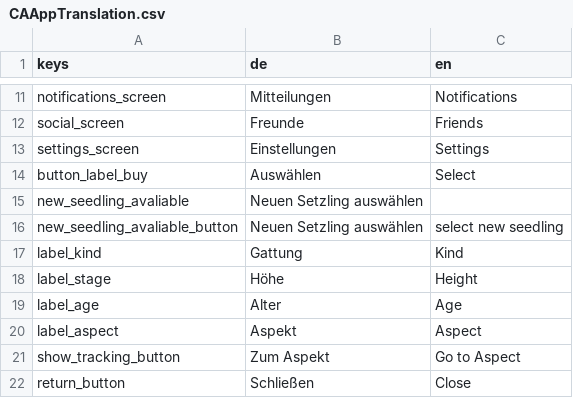
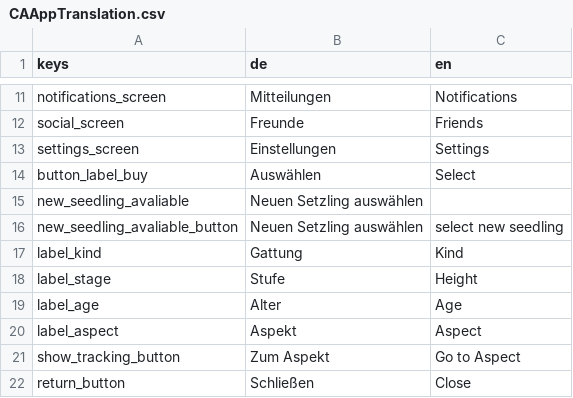
Before and after one commit to climactivity/climactivity-app, a CSV file: Assets/CAAppTranslation.csv, drawn as a sheet; only a part is shown, gaps mark what is left out.

```diff
--- a/Assets/CAAppTranslation.csv
+++ b/Assets/CAAppTranslation.csv
@@ -17,3 +17,3 @@ new_seedling_avaliable_button,Neuen Setzling auswählen,select new seedling
 label_kind,Gattung,Kind
-label_stage,Höhe,Height
+label_stage,Stufe,Height
 label_age,Alter,Age
```
Also changed, not shown: 9 other files.
